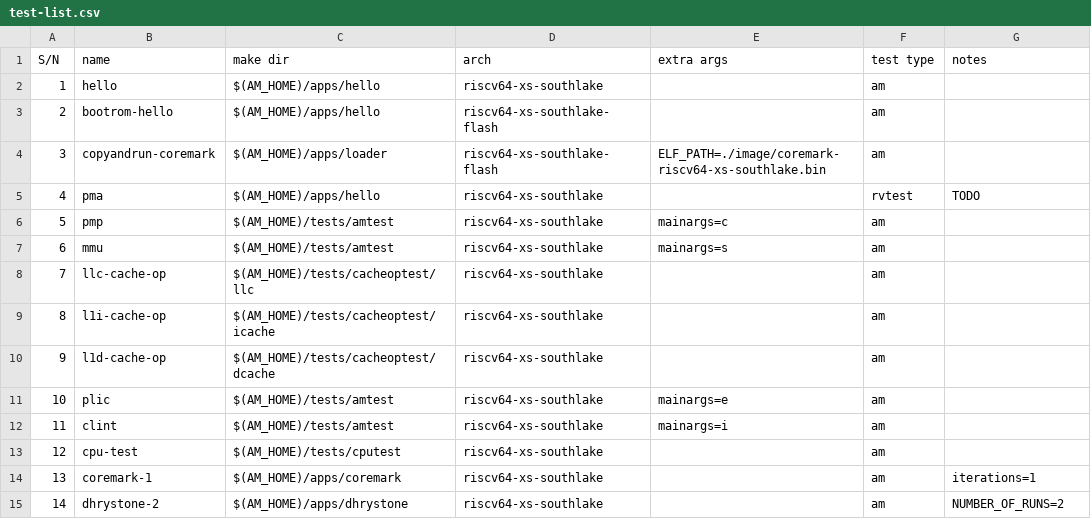
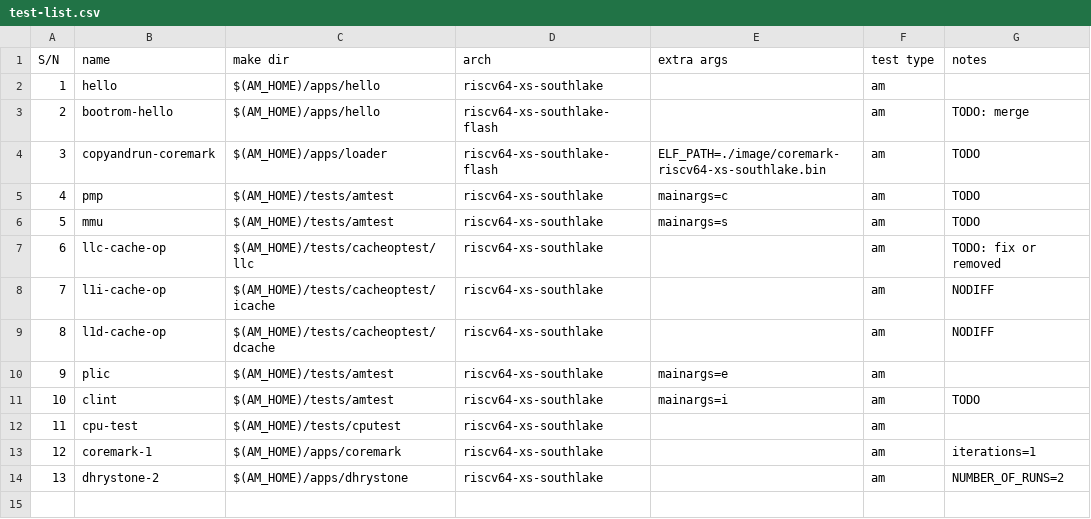
Before and after one commit to OpenXiangShan/xs-env, a CSV file: release/test-list.csv, drawn as a sheet; removed rows and columns are numbered as before the commit, all else as after; the diff names each change by its address in the sheet, - before the commit and + after, or states it on an @@ line.

Commit message:
scripts: update release script, bump submodules

```diff
--- a/release/test-list.csv
+++ b/release/test-list.csv
-G3 (notes): (empty)
+G3 (notes): TODO: merge
-G4 (notes): (empty)
+G4 (notes): TODO
-row 5: 4 | pma | $(AM_HOME)/apps/hello | riscv64-xs-southlake |  | rvtest | TODO
@@ column A (S/N) renumbered from row 5 down @@
-G5:G6 (notes): (empty)
+G5:G6 (notes): TODO
-G7 (notes): (empty)
+G7 (notes): TODO: fix or removed
-G8:G9 (notes): (empty)
+G8:G9 (notes): NODIFF
-G11 (notes): (empty)
+G11 (notes): TODO
```
Also changed, not shown: 2 other files.
